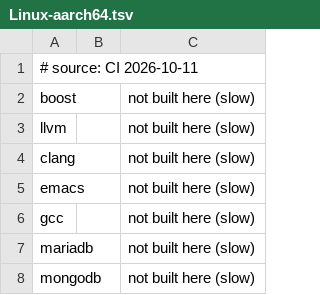
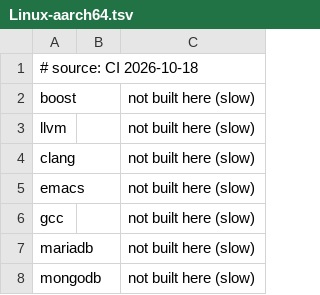
Before and after one commit to PanterSoft/tsi-packages, a TSV file: status-results/Linux-aarch64.tsv, drawn as a sheet; only a part is shown.

```diff
--- a/status-results/Linux-aarch64.tsv
+++ b/status-results/Linux-aarch64.tsv
@@ -1,2 +1,2 @@
-# source: CI 2026-10-11
+# source: CI 2026-10-18
 boost		not built here (slow)
```
Also changed, not shown: status-results/Linux-x86_64.tsv, status-results/macOS-aarch64.tsv, 2 other files.
